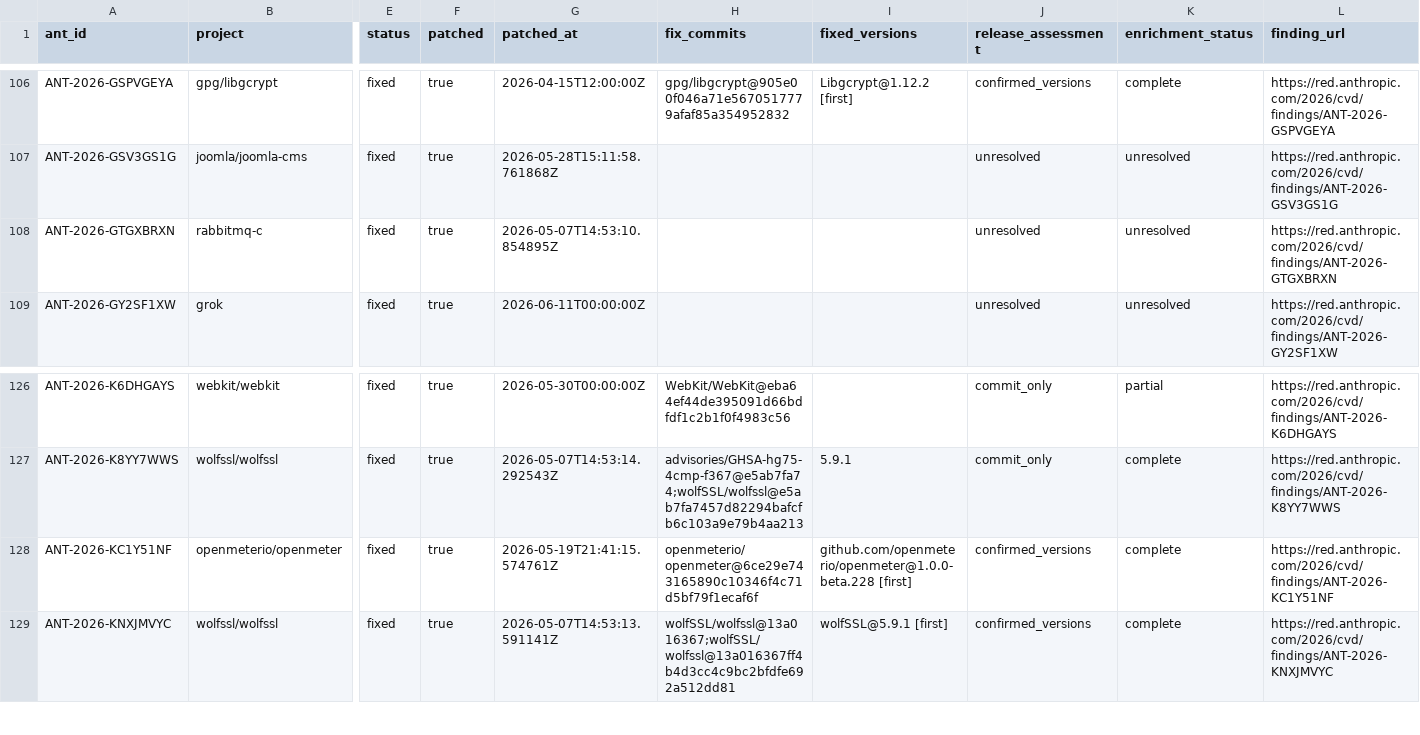
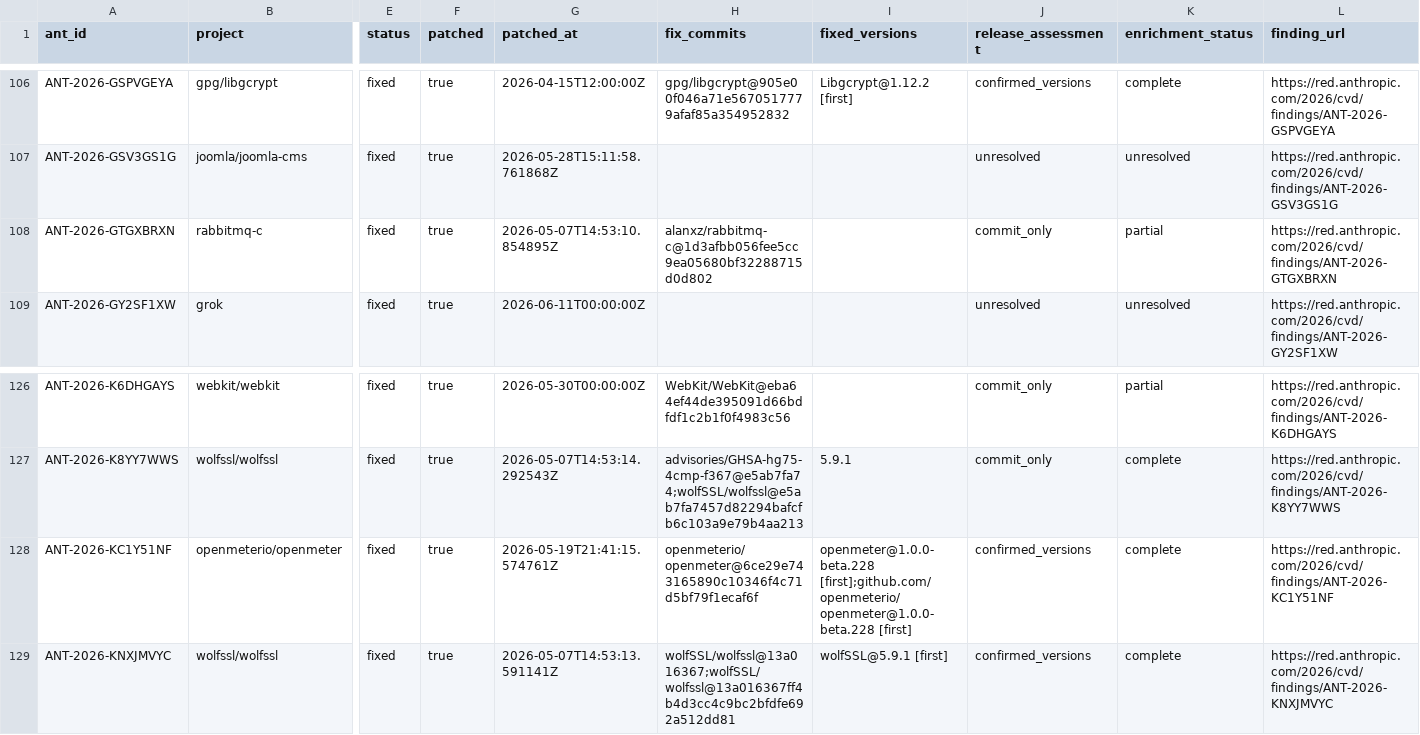
Before and after one commit to windshock/glasswing-fixmap, a CSV file: data/fixmap.csv, drawn as a sheet; only a part is shown, gaps mark what is left out; the diff names each change by its address in the sheet, - before the commit and + after, or states it on an @@ line.

```diff
--- a/data/fixmap.csv
+++ b/data/fixmap.csv
-H108 (fix_commits): (empty)
+H108 (fix_commits): alanxz/rabbitmq-c@1d3afbb056fee5cc9ea05680bf32288715d0d802
-J108 (release_assessment): unresolved
+J108 (release_assessment): commit_only
-K108 (enrichment_status): unresolved
+K108 (enrichment_status): partial
-I128 (fixed_versions): github.com/openmeterio/openmeter@1.0.0-beta.228 [first]
+I128 (fixed_versions): openmeter@1.0.0-beta.228 [first];github.com/openmeterio/openmeter@1.0.0-beta.228 [first]
```
Also changed, not shown: 3 other files.
